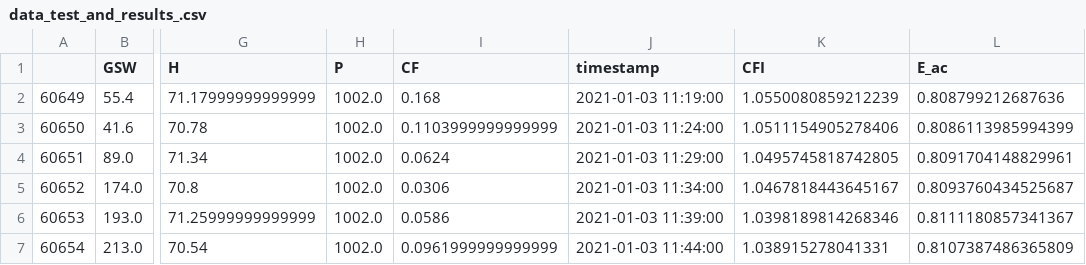
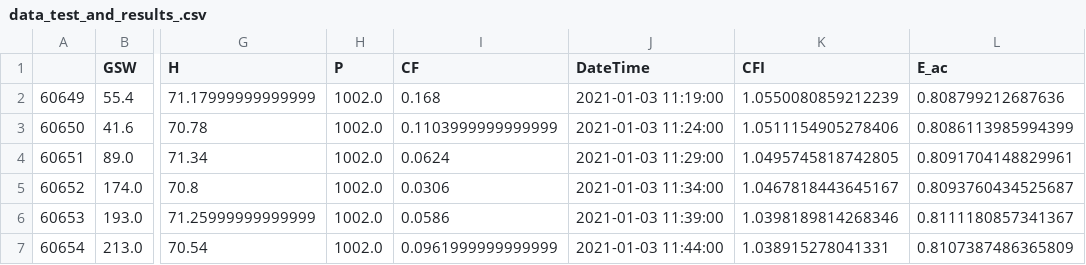
Before and after one commit to CopyChat/LW_XGBoost_Cloud, a CSV file: local_data/data_test_and_results_.csv, drawn as a sheet; only a part is shown, gaps mark what is left out; the diff names each change by its address in the sheet, - before the commit and + after, or states it on an @@ line.

```diff
--- a/local_data/data_test_and_results_.csv
+++ b/local_data/data_test_and_results_.csv
-J1: timestamp
+J1: DateTime
```
Also changed, not shown: 6 other files.
